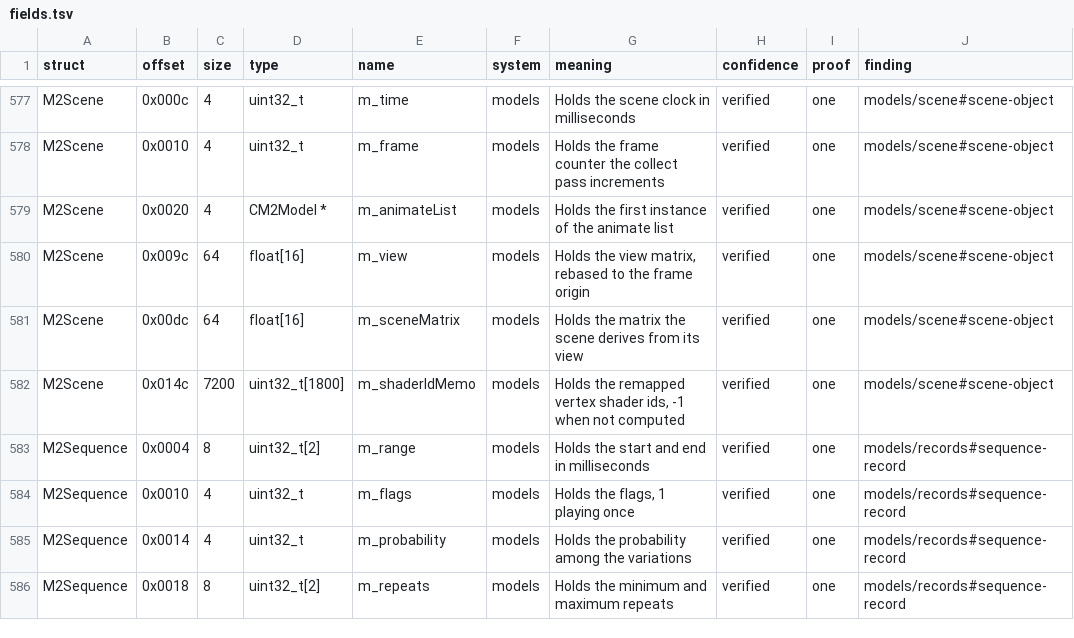
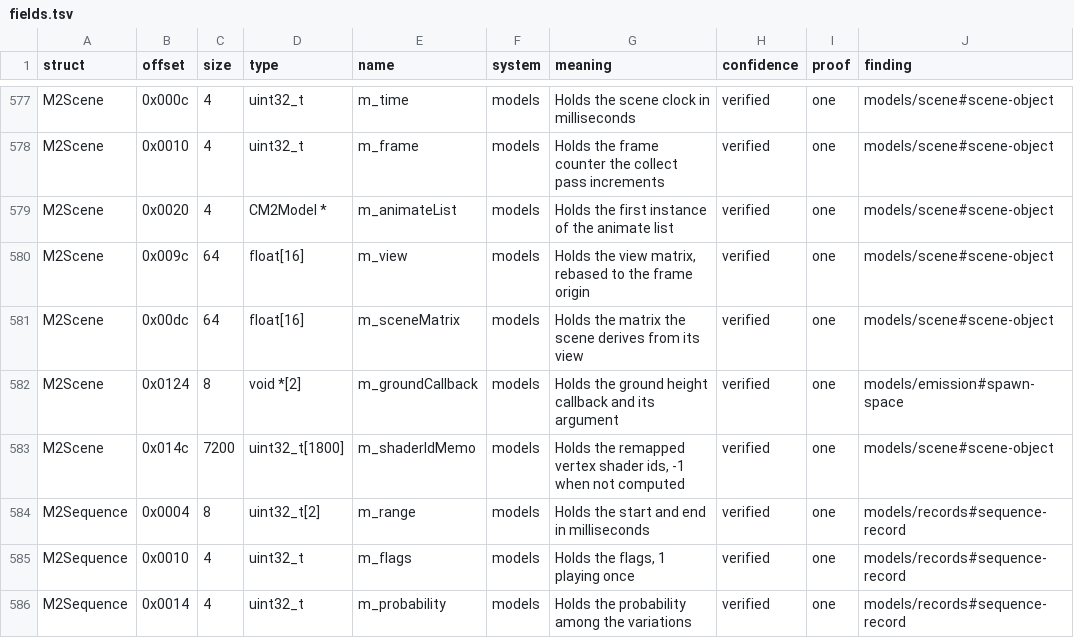
Before and after one commit to samwhosung/benilla-re, a TSV file: symbols/fields.tsv, drawn as a sheet; only a part is shown, gaps mark what is left out; the shorter side is filled out with more unchanged rows; the diff names each change by its address in the sheet, - before the commit and + after, or states it on an @@ line.

```diff
--- a/symbols/fields.tsv
+++ b/symbols/fields.tsv
+row 582: M2Scene | 0x0124 | 8 | void *[2] | m_groundCallback | models | Holds the ground height callback and its argument | verified | one | models/emission#spawn-space
```
Also changed, not shown: symbols/globals.tsv, 2 other files.
